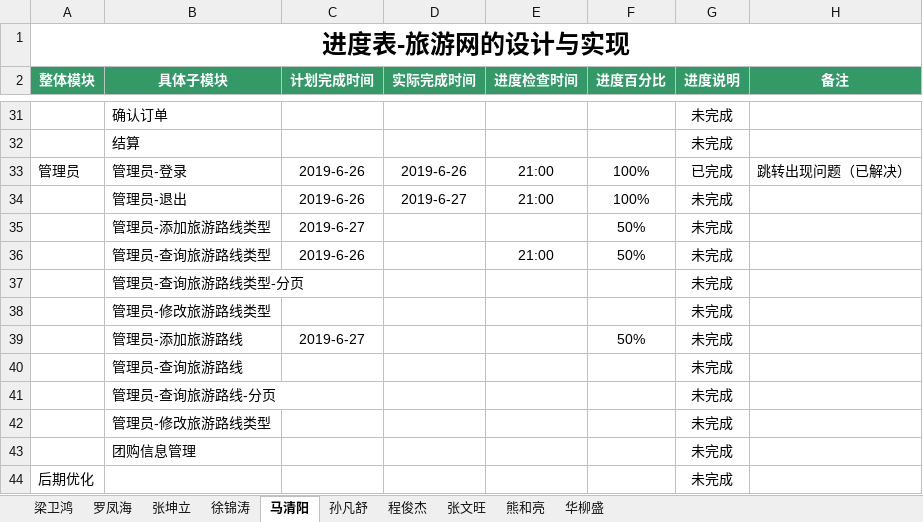
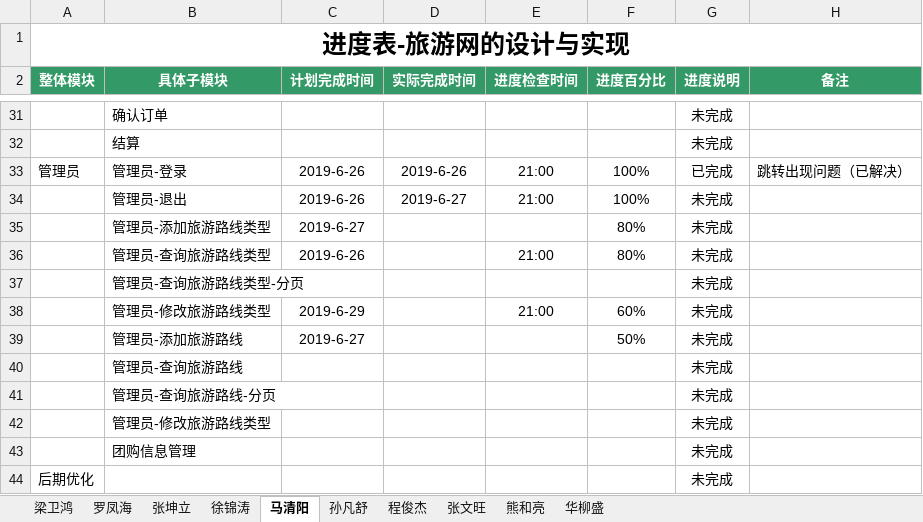
Before and after one commit to hgkj-rj/hgkj_01, an Excel workbook: 梁卫鸿/旅游网—开发一梁卫鸿.xlsx, sheet 马清阳, drawn as a sheet; only a part is shown, gaps mark what is left out; values as stored, in another font and other column widths than the file's, no borders; the diff names each change by its address in the sheet, - before the commit and + after, or states it on an @@ line.

```diff
--- a/梁卫鸿/旅游网—开发一梁卫鸿.xlsx (sheet 马清阳)
+++ b/梁卫鸿/旅游网—开发一梁卫鸿.xlsx (sheet 马清阳)
-F35:F36 (进度百分比): 50%
+F35:F36 (进度百分比): 80%
-C38 (计划完成时间): (empty)
+C38 (计划完成时间): 2019-6-29
-E38 (进度检查时间): (empty)
+E38 (进度检查时间): 21:00
-F38 (进度百分比): (empty)
+F38 (进度百分比): 60%
```
Also changed, not shown: sheet 孙凡舒.
